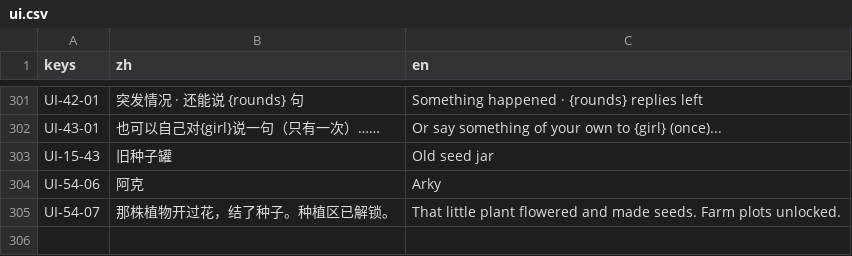
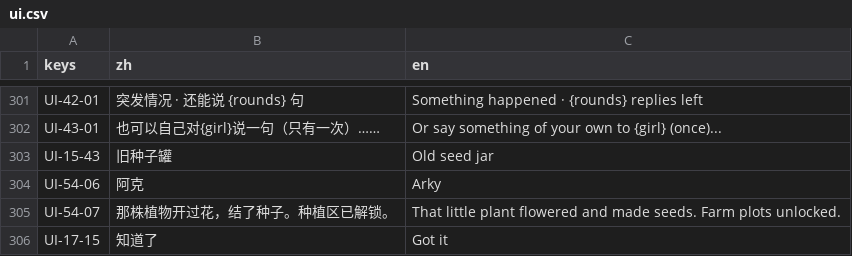
Before and after one commit to yijiuxia/to-you-tomorrow, a CSV file: text/ui.csv, drawn as a sheet; only a part is shown, gaps mark what is left out.

```diff
--- a/text/ui.csv
+++ b/text/ui.csv
@@ -305 +305,2 @@ UI-54-06,阿克,Arky
 UI-54-07,那株植物开过花，结了种子。种植区已解锁。,That little plant flowered and made seeds. Farm plots unlocked.
+UI-17-15,知道了,Got it
```
Also changed, not shown: data/balance.csv, 11 other files.
